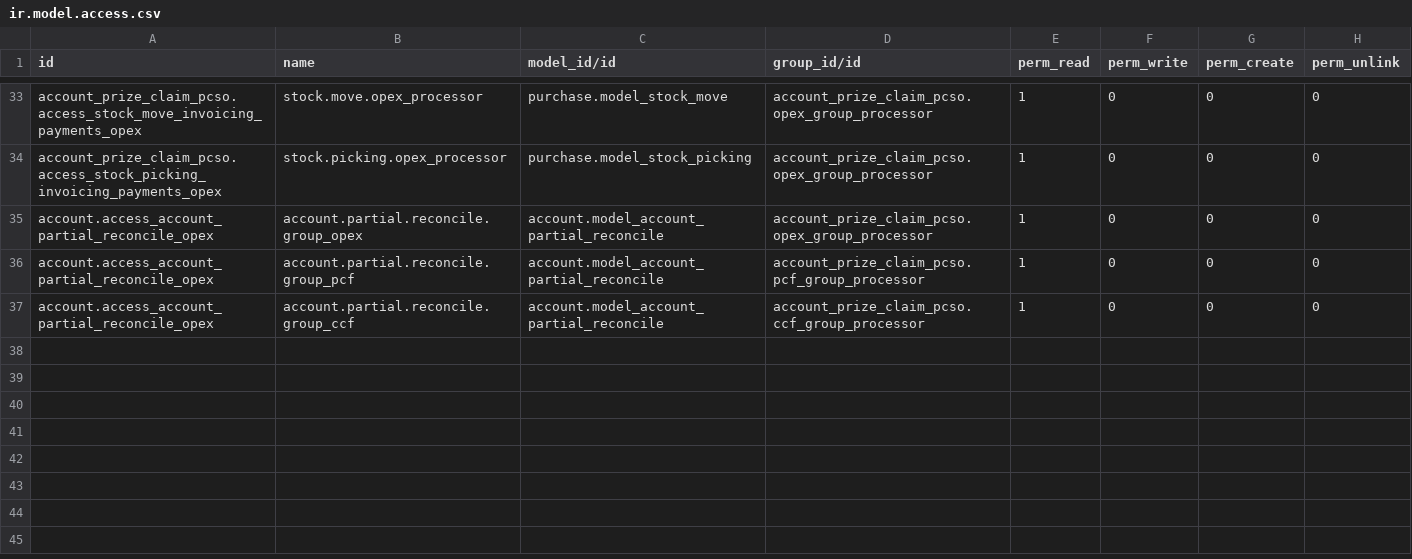
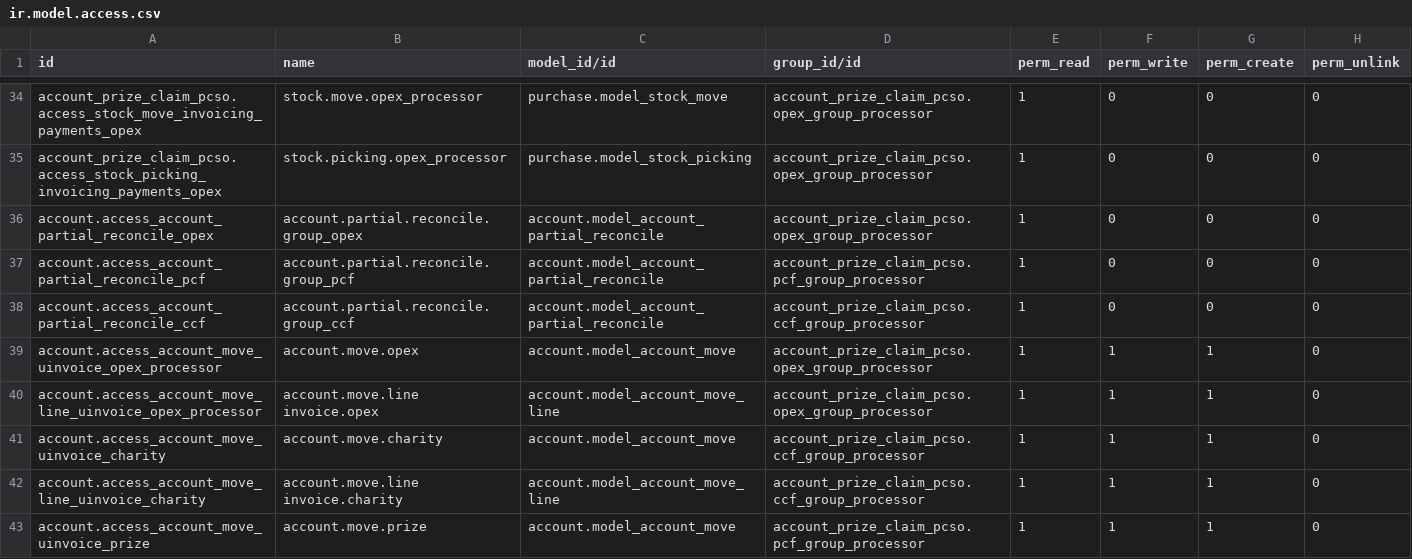
Before and after one commit to samuelsalvadorjr16/custom_addons, a CSV file: account_prize_claim_pcso/security/ir.model.access.csv, drawn as a sheet; only a part is shown, gaps mark what is left out; the diff covers the shown part only.

```diff
--- a/account_prize_claim_pcso/security/ir.model.access.csv
+++ b/account_prize_claim_pcso/security/ir.model.access.csv
@@ -35,3 +36,8 @@
 "account.access_account_partial_reconcile_opex","account.partial.reconcile.group_opex","account.model_account_partial_reconcile","account_prize_claim_pcso.opex_group_processor",1,0,0,0
-"account.access_account_partial_reconcile_opex","account.partial.reconcile.group_pcf","account.model_account_partial_reconcile","account_prize_claim_pcso.pcf_group_processor",1,0,0,0
-"account.access_account_partial_reconcile_opex","account.partial.reconcile.group_ccf","account.model_account_partial_reconcile","account_prize_claim_pcso.ccf_group_processor",1,0,0,0
+"account.access_account_partial_reconcile_pcf","account.partial.reconcile.group_pcf","account.model_account_partial_reconcile","account_prize_claim_pcso.pcf_group_processor",1,0,0,0
+"account.access_account_partial_reconcile_ccf","account.partial.reconcile.group_ccf","account.model_account_partial_reconcile","account_prize_claim_pcso.ccf_group_processor",1,0,0,0
+account.access_account_move_uinvoice_opex_processor,account.move.opex,account.model_account_move,account_prize_claim_pcso.opex_group_processor,1,1,1,0
+account.access_account_move_line_uinvoice_opex_processor,account.move.line invoice.opex,account.model_account_move_line,account_prize_claim_pcso.opex_group_processor,1,1,1,0
+account.access_account_move_uinvoice_charity,account.move.charity,account.model_account_move,account_prize_claim_pcso.ccf_group_processor,1,1,1,0
+account.access_account_move_line_uinvoice_charity,account.move.line invoice.charity,account.model_account_move_line,account_prize_claim_pcso.ccf_group_processor,1,1,1,0
+account.access_account_move_uinvoice_prize,account.move.prize,account.model_account_move,account_prize_claim_pcso.pcf_group_processor,1,1,1,0
```
Also changed, not shown: 8 added rows and 3 edited cells elsewhere in this file, 21 other files.
